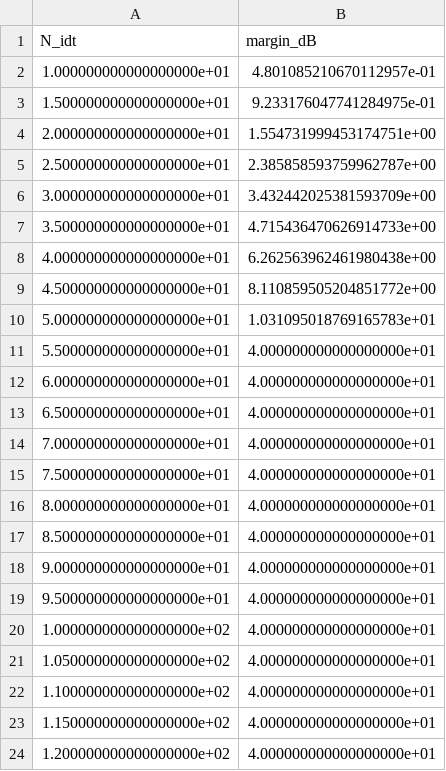
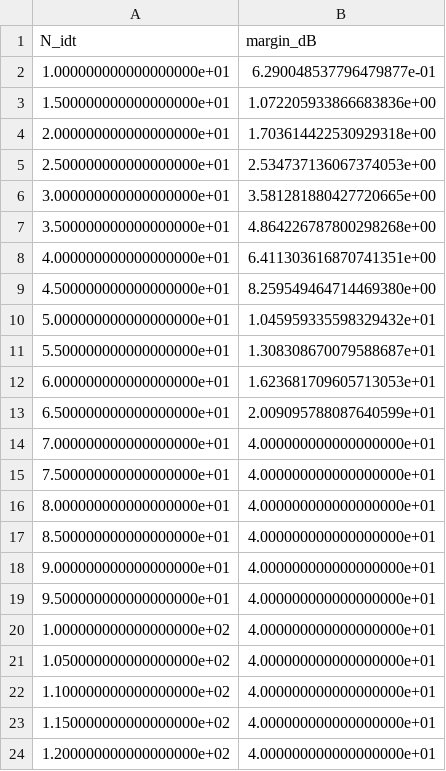
Before and after one commit to nishaangelinem-coder/Plasma-Catalyst-Microreactor-Digital-Twin, a CSV file: phononic-ring-oscillator/paper/data/mode_margin_vs_N.csv, drawn as a sheet.

```diff
--- a/phononic-ring-oscillator/paper/data/mode_margin_vs_N.csv
+++ b/phononic-ring-oscillator/paper/data/mode_margin_vs_N.csv
@@ -1,14 +1,14 @@
 N_idt,margin_dB
-1.000000000000000000e+01,4.801085210670112957e-01
-1.500000000000000000e+01,9.233176047741284975e-01
-2.000000000000000000e+01,1.554731999453174751e+00
-2.500000000000000000e+01,2.385858593759962787e+00
-3.000000000000000000e+01,3.432442025381593709e+00
-3.500000000000000000e+01,4.715436470626914733e+00
-4.000000000000000000e+01,6.262563962461980438e+00
-4.500000000000000000e+01,8.110859505204851772e+00
-5.000000000000000000e+01,1.031095018769165783e+01
-5.500000000000000000e+01,4.000000000000000000e+01
-6.000000000000000000e+01,4.000000000000000000e+01
-6.500000000000000000e+01,4.000000000000000000e+01
+1.000000000000000000e+01,6.290048537796479877e-01
+1.500000000000000000e+01,1.072205933866683836e+00
+2.000000000000000000e+01,1.703614422530929318e+00
+2.500000000000000000e+01,2.534737136067374053e+00
+3.000000000000000000e+01,3.581281880427720665e+00
+3.500000000000000000e+01,4.864226787800298268e+00
+4.000000000000000000e+01,6.411303616870741351e+00
+4.500000000000000000e+01,8.259549464714469380e+00
+5.000000000000000000e+01,1.045959335598329432e+01
+5.500000000000000000e+01,1.308308670079588687e+01
+6.000000000000000000e+01,1.623681709605713053e+01
+6.500000000000000000e+01,2.009095788087640599e+01
 7.000000000000000000e+01,4.000000000000000000e+01
```
Also changed, not shown: phononic-ring-oscillator/paper/data/comparison.csv, phononic-ring-oscillator/paper/data/mode_table.csv, 25 other files.
